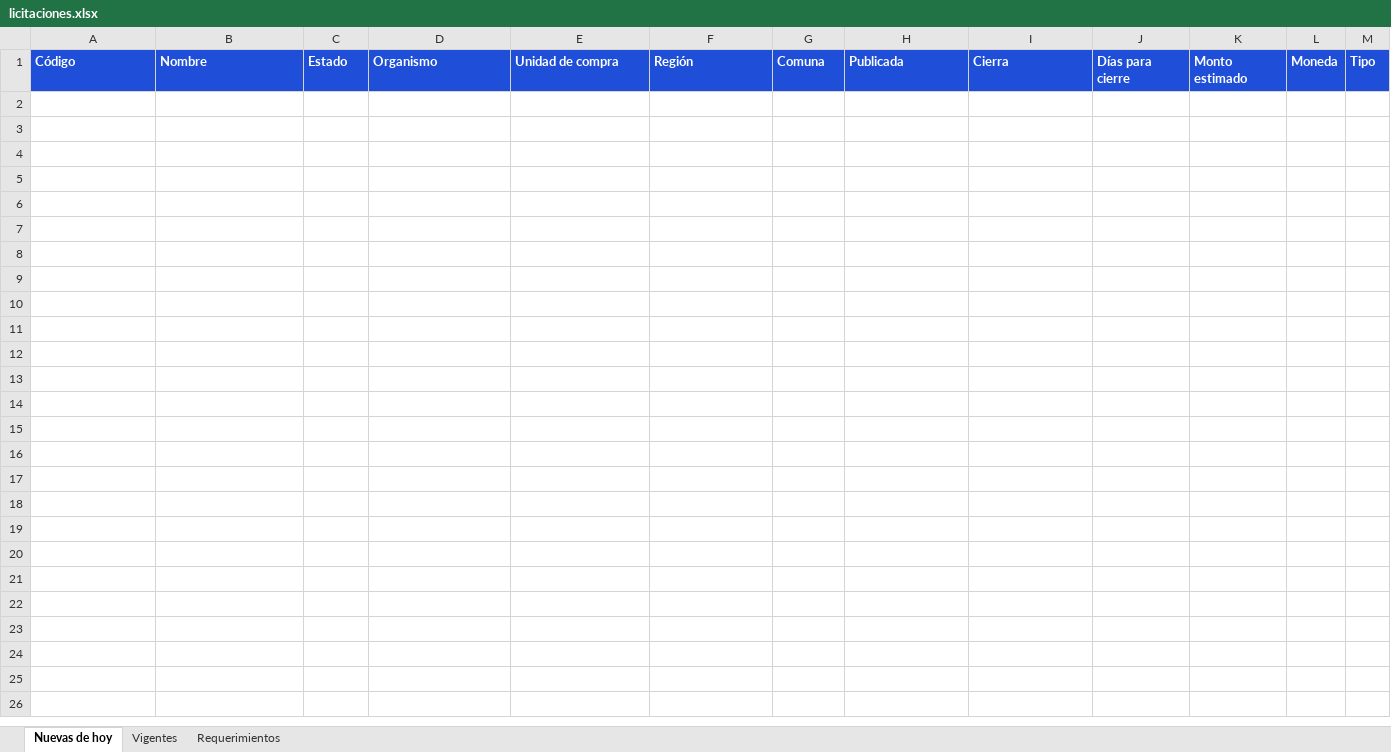
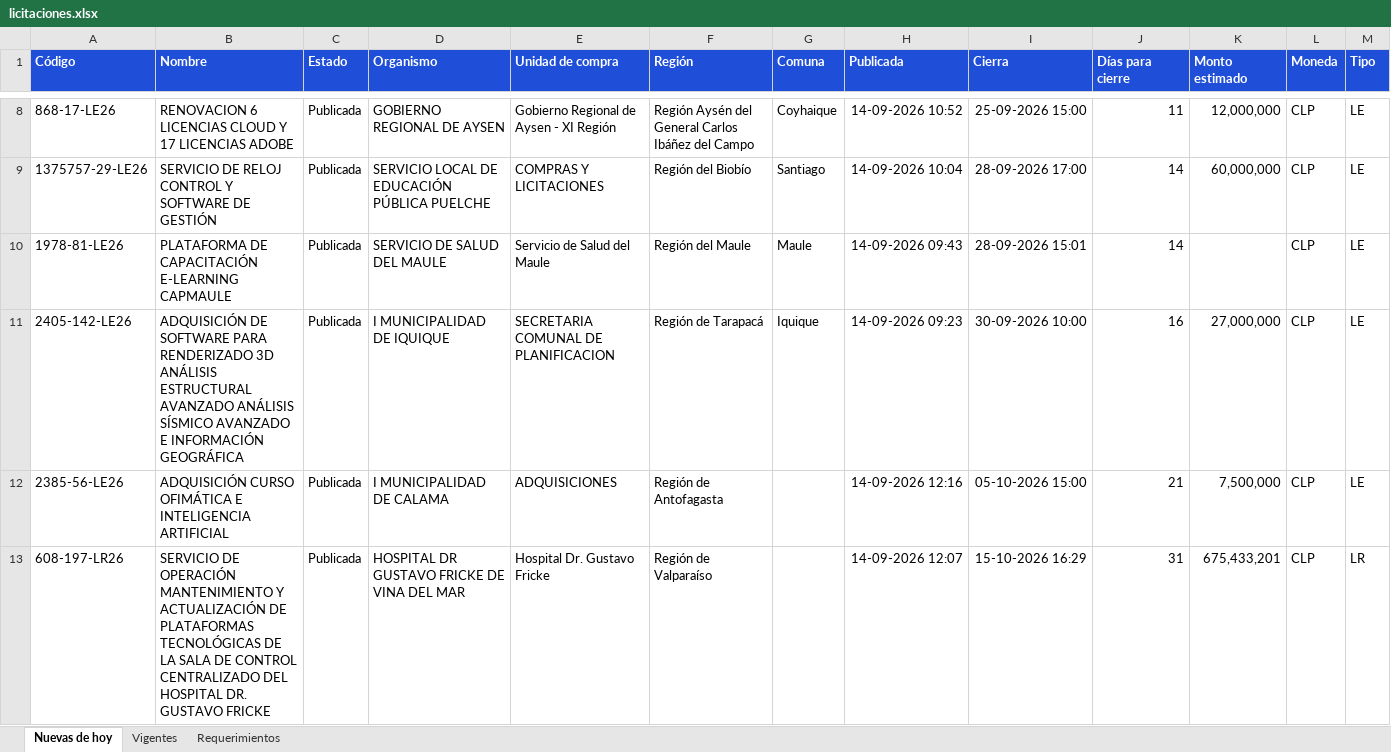
Before and after one commit to annibe/radar-licitaciones, an Excel workbook: web/descargas/licitaciones.xlsx, sheet Nuevas de hoy, drawn as a sheet; only a part is shown, gaps mark what is left out; values as stored, in another font and other column widths than the file's, no borders; rows hold the shown columns only; the diff covers the shown part only; the diff names each change by its address in the sheet, - before the commit and + after, or states it on an @@ line.

```diff
--- a/web/descargas/licitaciones.xlsx (sheet Nuevas de hoy)
+++ b/web/descargas/licitaciones.xlsx (sheet Nuevas de hoy)
+row 8: 868-17-LE26 | RENOVACION 6 LICENCIAS CLOUD Y 17 LICENCIAS ADOBE | Publicada | GOBIERNO REGIONAL DE AYSEN | Gobierno Regional de Aysen - XI Región | Región Aysén del General Carlos Ibáñez del Campo | Coyhaique | 14-09-2026 10:52 | 25-09-2026 15:00 | 11 | 12,000,000 | CLP | LE
+row 9: 1375757-29-LE26 | SERVICIO DE RELOJ CONTROL Y SOFTWARE DE GESTIÓN | Publicada | SERVICIO LOCAL DE EDUCACIÓN PÚBLICA PUELCHE | COMPRAS Y LICITACIONES | Región del Biobío | Santiago | 14-09-2026 10:04 | 28-09-2026 17:00 | 14 | 60,000,000 | CLP | LE
+row 10: 1978-81-LE26 | PLATAFORMA DE CAPACITACIÓN E-LEARNING CAPMAULE | Publicada | SERVICIO DE SALUD DEL MAULE | Servicio de Salud del Maule | Región del Maule | Maule | 14-09-2026 09:43 | 28-09-2026 15:01 | 14 |  | CLP | LE
+row 11: 2405-142-LE26 | ADQUISICIÓN DE SOFTWARE PARA RENDERIZADO 3D ANÁLISIS ESTRUCTURAL AVANZADO ANÁLISIS SÍSMICO AVANZADO E INFORMACIÓN GEOGRÁFICA | Publicada | I MUNICIPALIDAD DE IQUIQUE | SECRETARIA COMUNAL DE PLANIFICACION | Región de Tarapacá | Iquique | 14-09-2026 09:23 | 30-09-2026 10:00 | 16 | 27,000,000 | CLP | LE
+row 12: 2385-56-LE26 | ADQUISICIÓN CURSO OFIMÁTICA E INTELIGENCIA ARTIFICIAL | Publicada | I MUNICIPALIDAD DE CALAMA | ADQUISICIONES | Región de Antofagasta |  | 14-09-2026 12:16 | 05-10-2026 15:00 | 21 | 7,500,000 | CLP | LE
+row 13: 608-197-LR26 | SERVICIO DE OPERACIÓN MANTENIMIENTO Y ACTUALIZACIÓN DE PLATAFORMAS TECNOLÓGICAS DE LA SALA DE CONTROL CENTRALIZADO DEL HOSPITAL DR. GUSTAVO FRICKE | Publicada | HOSPITAL DR GUSTAVO FRICKE DE VINA DEL MAR | Hospital Dr. Gustavo Fricke | Región de Valparaíso |  | 14-09-2026 12:07 | 15-10-2026 16:29 | 31 | 675,433,201 | CLP | LR
```
Also changed, not shown: 6 added rows elsewhere in this sheet, sheet Vigentes, sheet Requerimientos, formulas that keep their value, 4 other files.
